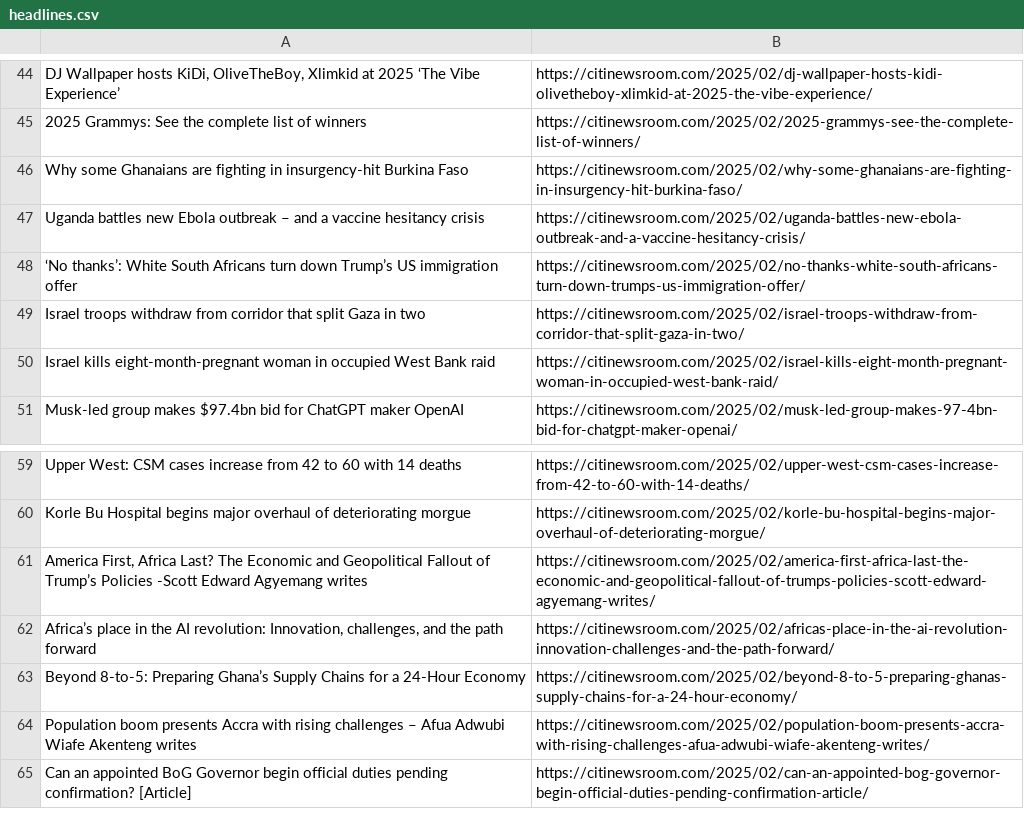
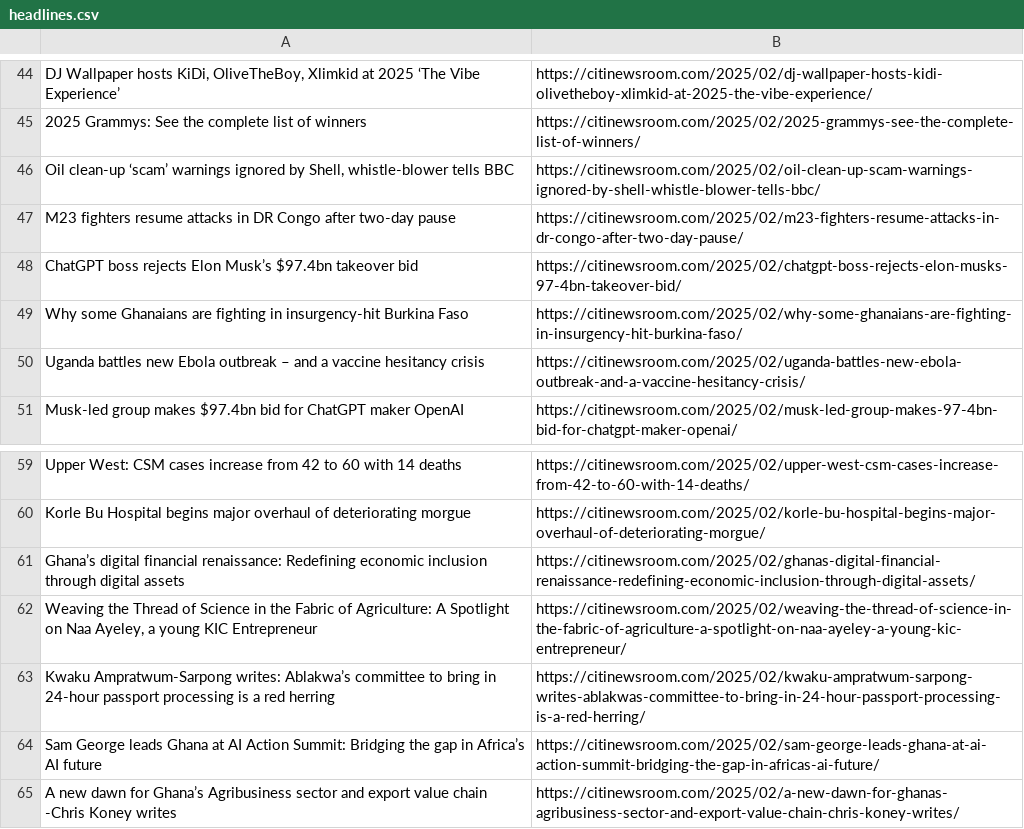
Before and after one commit to Annerquaye/citi-scraper, a CSV file: data/headlines.csv, drawn as a sheet; only a part is shown, gaps mark what is left out; removed rows and columns are numbered as before the commit, all else as after; the diff covers the shown part only; the diff names each change by its address in the sheet, - before the commit and + after, or states it on an @@ line.

```diff
--- a/data/headlines.csv
+++ b/data/headlines.csv
+row 46: Oil clean-up ‘scam’ warnings ignored by Shell, whistle-blower tells BBC | https://citinewsroom.com/2025/02/oil-clean-up-scam-warnings-ignored-by-shell-whistle-blower-tells-bbc/
+row 47: M23 fighters resume attacks in DR Congo after two-day pause | https://citinewsroom.com/2025/02/m23-fighters-resume-attacks-in-dr-congo-after-two-day-pause/
+row 48: ChatGPT boss rejects Elon Musk’s $97.4bn takeover bid | https://citinewsroom.com/2025/02/chatgpt-boss-rejects-elon-musks-97-4bn-takeover-bid/
-row 48: ‘No thanks’: White South Africans turn down Trump’s US immigration offer | https://citinewsroom.com/2025/02/no-thanks-white-south-africans-turn-down-trumps-us-immigration-offer/
-row 49: Israel troops withdraw from corridor that split Gaza in two | https://citinewsroom.com/2025/02/israel-troops-withdraw-from-corridor-that-split-gaza-in-two/
-row 50: Israel kills eight-month-pregnant woman in occupied West Bank raid | https://citinewsroom.com/2025/02/israel-kills-eight-month-pregnant-woman-in-occupied-west-bank-raid/
-row 61: America First, Africa Last? The Economic and Geopolitical Fallout of Trump’s Policies -Scott Edward Agyemang writes | https://citinewsroom.com/2025/02/america-first-africa-last-the-economic-and-geopolitical-fallout-of-trumps-policies-scott-edward-agyemang-writes/
-row 62: Africa’s place in the AI revolution: Innovation, challenges, and the path forward | https://citinewsroom.com/2025/02/africas-place-in-the-ai-revolution-innovation-challenges-and-the-path-forward/
-row 63: Beyond 8-to-5: Preparing Ghana’s Supply Chains for a 24-Hour Economy | https://citinewsroom.com/2025/02/beyond-8-to-5-preparing-ghanas-supply-chains-for-a-24-hour-economy/
-row 64: Population boom presents Accra with rising challenges – Afua Adwubi Wiafe Akenteng writes | https://citinewsroom.com/2025/02/population-boom-presents-accra-with-rising-challenges-afua-adwubi-wiafe-akenteng-writes/
-row 65: Can an appointed BoG Governor begin official duties pending confirmation? [Article] | https://citinewsroom.com/2025/02/can-an-appointed-bog-governor-begin-official-duties-pending-confirmation-article/
+row 61: Ghana’s digital financial renaissance: Redefining economic inclusion through digital assets | https://citinewsroom.com/2025/02/ghanas-digital-financial-renaissance-redefining-economic-inclusion-through-digital-assets/
+row 62: Weaving the Thread of Science in the Fabric of Agriculture: A Spotlight on Naa Ayeley, a young KIC Entrepreneur | https://citinewsroom.com/2025/02/weaving-the-thread-of-science-in-the-fabric-of-agriculture-a-spotlight-on-naa-ayeley-a-young-kic-entrepreneur/
+row 63: Kwaku Ampratwum-Sarpong writes: Ablakwa’s committee to bring in 24-hour passport processing is a red herring | https://citinewsroom.com/2025/02/kwaku-ampratwum-sarpong-writes-ablakwas-committee-to-bring-in-24-hour-passport-processing-is-a-red-herring/
+row 64: Sam George leads Ghana at AI Action Summit: Bridging the gap in Africa’s AI future | https://citinewsroom.com/2025/02/sam-george-leads-ghana-at-ai-action-summit-bridging-the-gap-in-africas-ai-future/
+row 65: A new dawn for Ghana’s Agribusiness sector and export value chain -Chris Koney writes | https://citinewsroom.com/2025/02/a-new-dawn-for-ghanas-agribusiness-sector-and-export-value-chain-chris-koney-writes/
```
Also changed, not shown: 30 added rows and 30 removed rows elsewhere in this file.
